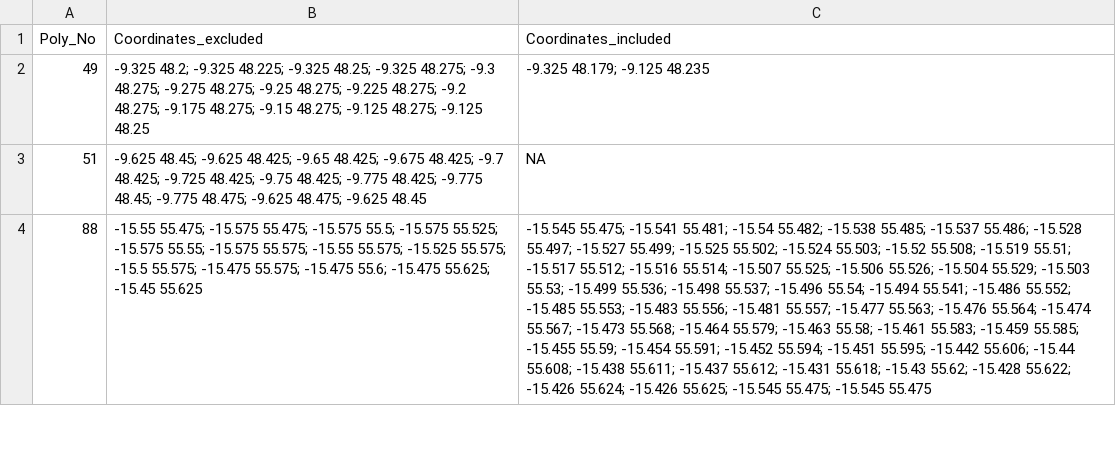
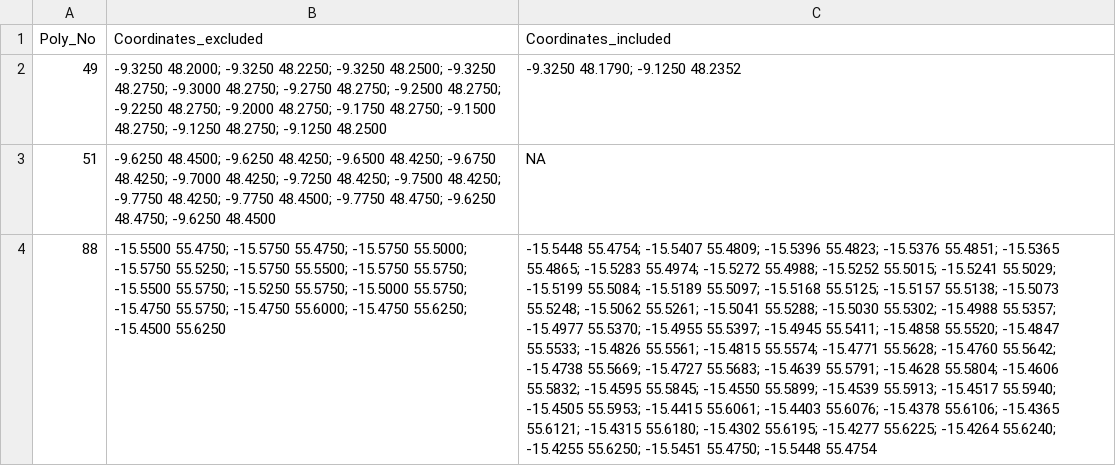
Before and after one commit to ices-eg/wk_WKEUVME, a CSV file: Technical service Jan 2022/Output/VME update/Scenario2_option1_coordinates_inout.csv, drawn as a sheet; only a part is shown; the diff covers the shown part only; the diff names each change by its address in the sheet, - before the commit and + after, or states it on an @@ line.

```diff
--- a/Technical service Jan 2022/Output/VME update/Scenario2_option1_coordinates_inout.csv
+++ b/Technical service Jan 2022/Output/VME update/Scenario2_option1_coordinates_inout.csv
-B2 (Coordinates_excluded): -9.325 48.2; -9.325 48.225; -9.325 48.25; -9.325 48.275; -9.3 48.275; -9.275 48.275; -9.25 48.275; -9.225 48.275; -9.2 48.275; -9.175 48.275; -9.15 48.275; -9.125 48.275; -9.125 48.25
+B2 (Coordinates_excluded): -9.3250 48.2000; -9.3250 48.2250; -9.3250 48.2500; -9.3250 48.2750; -9.3000 48.2750; -9.2750 48.2750; -9.2500 48.2750; -9.2250 48.2750; -9.2000 48.2750; -9.1750 48.2750; -9.1500 48.2750; -9.1250 48.2750; -9.1250 48.2500
-C2 (Coordinates_included): -9.325 48.179; -9.125 48.235
+C2 (Coordinates_included): -9.3250 48.1790; -9.1250 48.2352
-B3 (Coordinates_excluded): -9.625 48.45; -9.625 48.425; -9.65 48.425; -9.675 48.425; -9.7 48.425; -9.725 48.425; -9.75 48.425; -9.775 48.425; -9.775 48.45; -9.775 48.475; -9.625 48.475; -9.625 48.45
+B3 (Coordinates_excluded): -9.6250 48.4500; -9.6250 48.4250; -9.6500 48.4250; -9.6750 48.4250; -9.7000 48.4250; -9.7250 48.4250; -9.7500 48.4250; -9.7750 48.4250; -9.7750 48.4500; -9.7750 48.4750; -9.6250 48.4750; -9.6250 48.4500
-B4 (Coordinates_excluded): -15.55 55.475; -15.575 55.475; -15.575 55.5; -15.575 55.525; -15.575 55.55; -15.575 55.575; -15.55 55.575; -15.525 55.575; -15.5 55.575; -15.475 55.575; -15.475 55.6; -15.475 55.625; -15.45 55.625
+B4 (Coordinates_excluded): -15.5500 55.4750; -15.5750 55.4750; -15.5750 55.5000; -15.5750 55.5250; -15.5750 55.5500; -15.5750 55.5750; -15.5500 55.5750; -15.5250 55.5750; -15.5000 55.5750; -15.4750 55.5750; -15.4750 55.6000; -15.4750 55.6250; -15.4500 55.6250
-C4 (Coordinates_included): -15.545 55.475; -15.541 55.481; -15.54 55.482; -15.538 55.485; -15.537 55.486; -15.528 55.497; -15.527 55.499; -15.525 55.502; -15.524 55.503; -15.52 55.508; -15.519 55.51; -15.517 55.512; -15.516 55.514; -15.507 55.525; -15.506 55.526; -15.504 55.529; -15.503 55.53; -15.499 55.536; -15.498 55.537; -15.496 55.54; -15.494 55.541; -15.486 55.552; -15.485 55.553; -15.483 55.556; -15.481 55.557; -15.477 55.563; -15.476 55.564; -15.474 55.567; -15.473 55.568; -15.464 55.579; -15.463 55.58; -15.461 55.583; -15.459 55.585; -15.455 55.59; -15.454 55.591; -15.452 55.594; -15.451 55.595; -15.442 55.606; -15.44 55.608; -15.438 55.611; -15.437 55.612; -15.431 55.618; -15.43 55.62; -15.428 55.622; -15.426 55.624; -15.426 55.625; -15.545 55.475; -15.545 55.475
+C4 (Coordinates_included): -15.5448 55.4754; -15.5407 55.4809; -15.5396 55.4823; -15.5376 55.4851; -15.5365 55.4865; -15.5283 55.4974; -15.5272 55.4988; -15.5252 55.5015; -15.5241 55.5029; -15.5199 55.5084; -15.5189 55.5097; -15.5168 55.5125; -15.5157 55.5138; -15.5073 55.5248; -15.5062 55.5261; -15.5041 55.5288; -15.5030 55.5302; -15.4988 55.5357; -15.4977 55.5370; -15.4955 55.5397; -15.4945 55.5411; -15.4858 55.5520; -15.4847 55.5533; -15.4826 55.5561; -15.4815 55.5574; -15.4771 55.5628; -15.4760 55.5642; -15.4738 55.5669; -15.4727 55.5683; -15.4639 55.5791; -15.4628 55.5804; -15.4606 55.5832; -15.4595 55.5845; -15.4550 55.5899; -15.4539 55.5913; -15.4517 55.5940; -15.4505 55.5953; -15.4415 55.6061; -15.4403 55.6076; -15.4378 55.6106; -15.4365 55.6121; -15.4315 55.6180; -15.4302 55.6195; -15.4277 55.6225; -15.4264 55.6240; -15.4255 55.6250; -15.5451 55.4750; -15.5448 55.4754
```
Also changed, not shown: 3 edited cells elsewhere in this file, Technical service Dec 2021/Output/Scenario2_option2_coords.csv, Technical service Jan 2022/Output/VME update/Scenario1_option1_coordinates_inout.csv, 41 other files.
